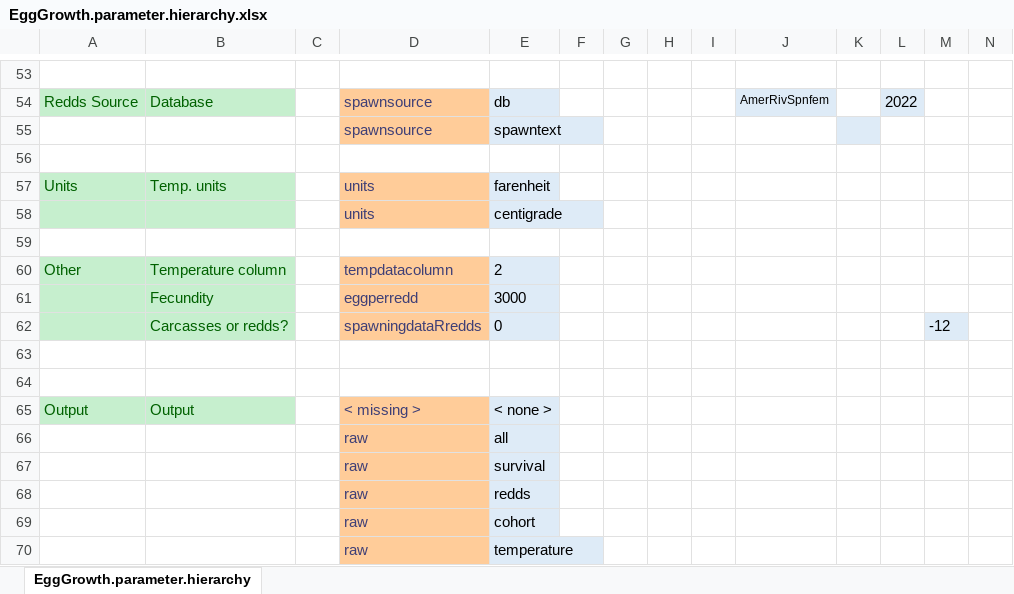
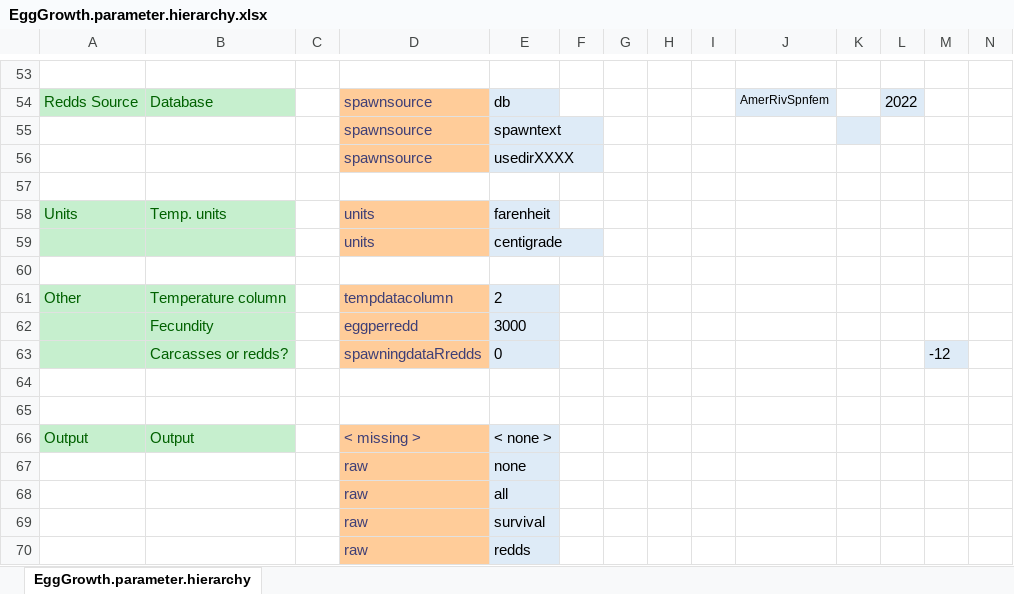
Before and after one commit to nickobeer/Egg_Growth, an Excel workbook: code/EggGrowth.parameter.hierarchy.xlsx, sheet EggGrowth.parameter.hierarchy, drawn as a sheet; only a part is shown, gaps mark what is left out; the shorter side is filled out with more unchanged rows; values as stored, in another font and other column widths than the file's, no borders; rows hold the shown columns only; the diff names each change by its address in the sheet, - before the commit and + after, or states it on an @@ line.

Commit message:
Add files via upload

```diff
--- a/code/EggGrowth.parameter.hierarchy.xlsx (sheet EggGrowth.parameter.hierarchy)
+++ b/code/EggGrowth.parameter.hierarchy.xlsx (sheet EggGrowth.parameter.hierarchy)
+row 56:  |  |  | spawnsource | usedirXXXX
+row 67:  |  |  | raw | none
```
